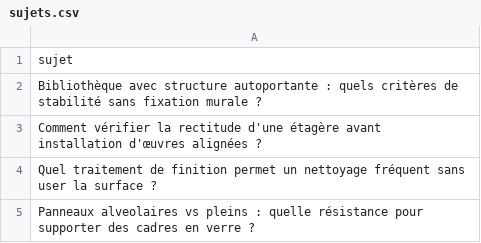
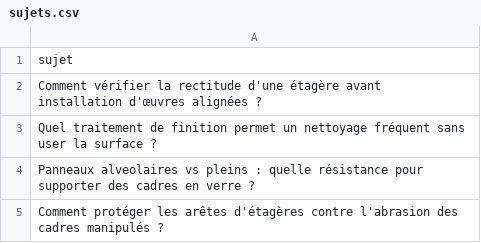
Before and after one commit to Metalosmose21/Biblioth-que-3, a CSV file: sujets.csv, drawn as a sheet; only a part is shown; the shorter side is filled out with more unchanged rows; the diff names each change by its address in the sheet, - before the commit and + after, or states it on an @@ line.

```diff
--- a/sujets.csv
+++ b/sujets.csv
-row 2: Bibliothèque avec structure autoportante : quels critères de stabilité sans fixation murale ?
```
Also changed, not shown: sujets_traites.csv.
